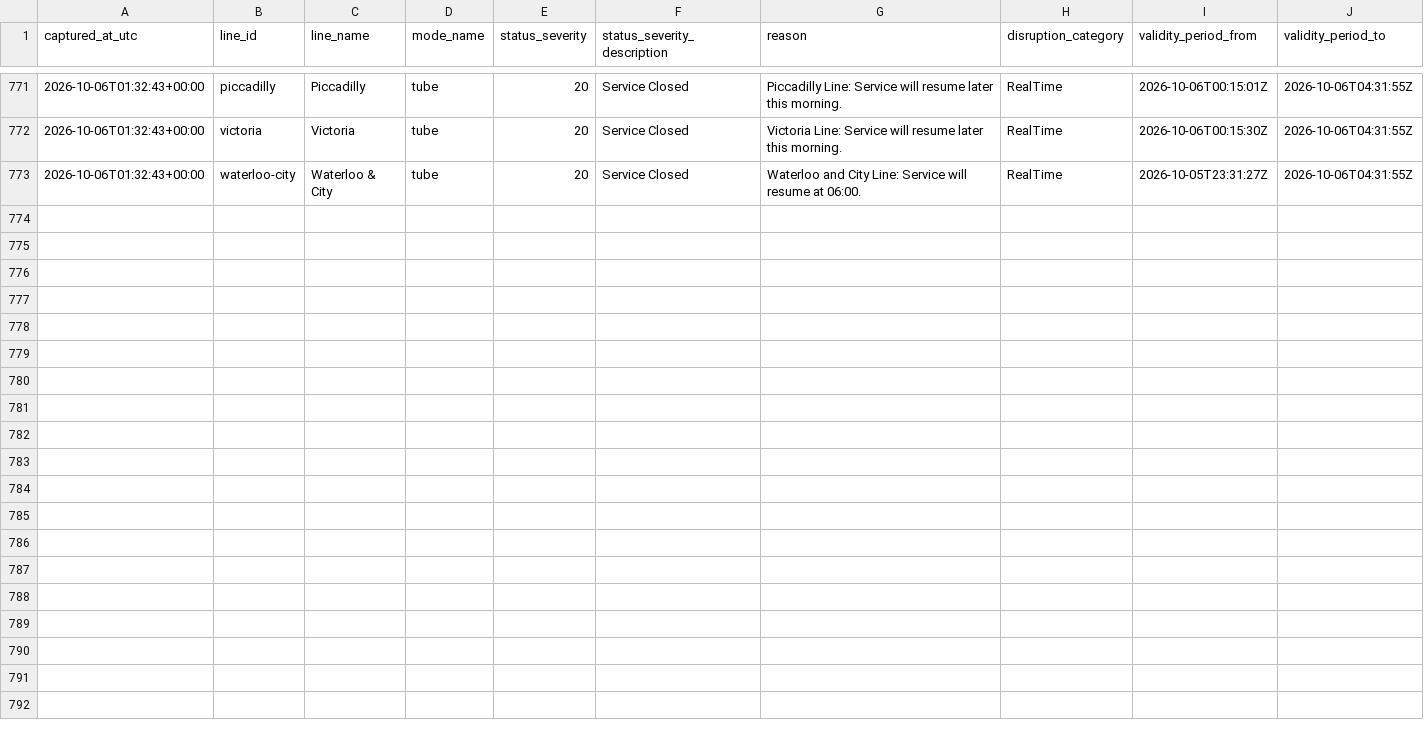
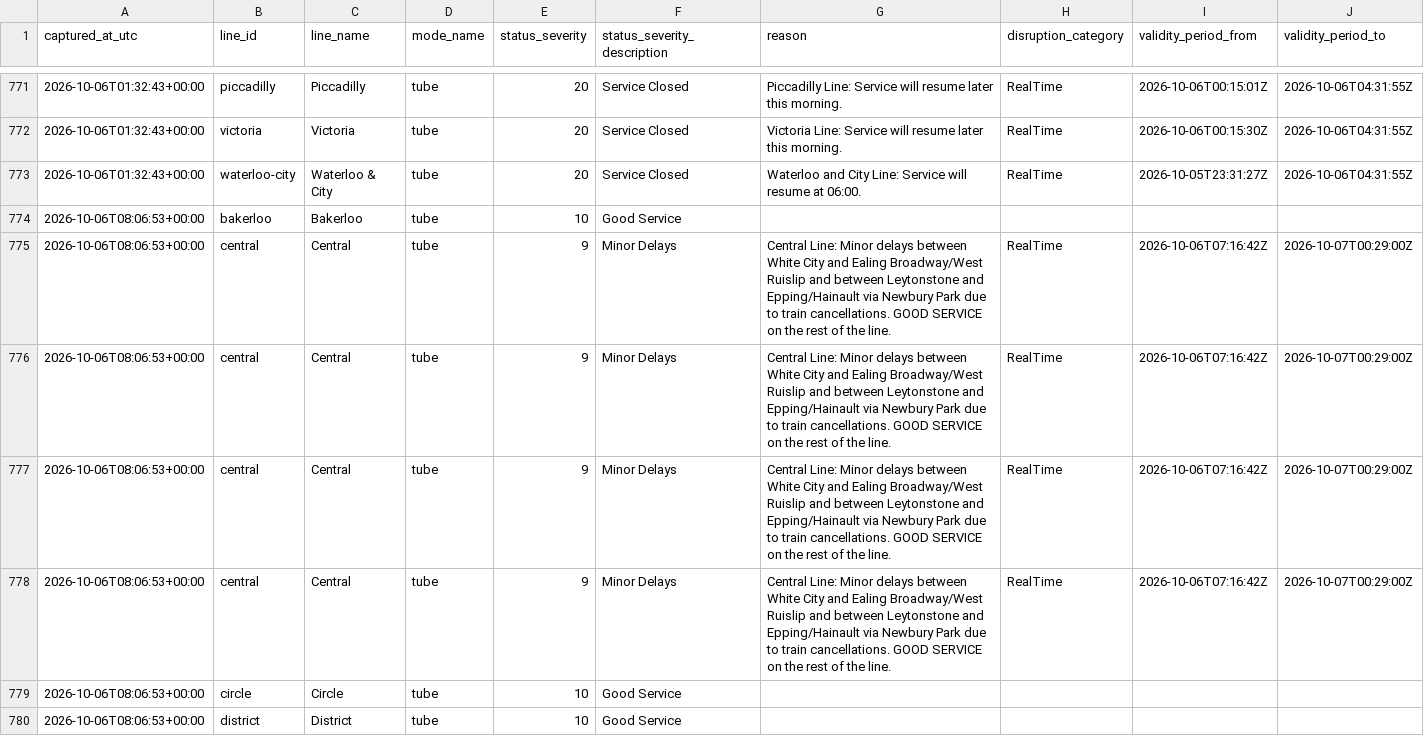
Before and after one commit to hitanshu8141/tfl-delay-dashboard, a CSV file: tfl_status_log.csv, drawn as a sheet; only a part is shown, gaps mark what is left out; the diff covers the shown part only; the diff names each change by its address in the sheet, - before the commit and + after, or states it on an @@ line.

```diff
--- a/tfl_status_log.csv
+++ b/tfl_status_log.csv
+row 774: 2026-10-06T08:06:53+00:00 | bakerloo | Bakerloo | tube | 10 | Good Service
+row 775: 2026-10-06T08:06:53+00:00 | central | Central | tube | 9 | Minor Delays | Central Line: Minor delays between White City and Ealing Broadway/West Ruislip and between Leytonstone and Epping/Hainault via Newbury Park due to train cancellations. GOOD SERVICE on the rest of the line. | RealTime | 2026-10-06T07:16:42Z | 2026-10-07T00:29:00Z
+row 776: 2026-10-06T08:06:53+00:00 | central | Central | tube | 9 | Minor Delays | Central Line: Minor delays between White City and Ealing Broadway/West Ruislip and between Leytonstone and Epping/Hainault via Newbury Park due to train cancellations. GOOD SERVICE on the rest of the line. | RealTime | 2026-10-06T07:16:42Z | 2026-10-07T00:29:00Z
+row 777: 2026-10-06T08:06:53+00:00 | central | Central | tube | 9 | Minor Delays | Central Line: Minor delays between White City and Ealing Broadway/West Ruislip and between Leytonstone and Epping/Hainault via Newbury Park due to train cancellations. GOOD SERVICE on the rest of the line. | RealTime | 2026-10-06T07:16:42Z | 2026-10-07T00:29:00Z
+row 778: 2026-10-06T08:06:53+00:00 | central | Central | tube | 9 | Minor Delays | Central Line: Minor delays between White City and Ealing Broadway/West Ruislip and between Leytonstone and Epping/Hainault via Newbury Park due to train cancellations. GOOD SERVICE on the rest of the line. | RealTime | 2026-10-06T07:16:42Z | 2026-10-07T00:29:00Z
+row 779: 2026-10-06T08:06:53+00:00 | circle | Circle | tube | 10 | Good Service
+row 780: 2026-10-06T08:06:53+00:00 | district | District | tube | 10 | Good Service
```
Also changed, not shown: 7 added rows elsewhere in this file.
